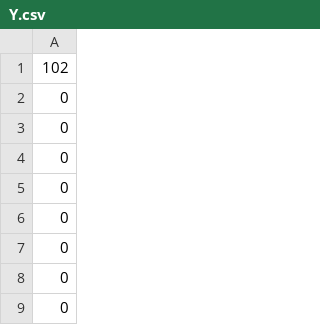
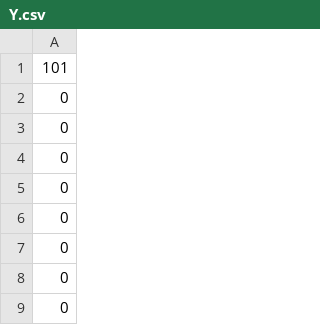
Before and after one commit to efrainastudillo/face_recognizer, a CSV file: FaceRecognizer/trainingModel/Y.csv, drawn as a sheet; only a part is shown; the shorter side is filled out with more unchanged rows.

```diff
--- a/FaceRecognizer/trainingModel/Y.csv
+++ b/FaceRecognizer/trainingModel/Y.csv
@@ -1,3 +1,2 @@
-102
-0,
+101
 0,
```
Also changed, not shown: FaceRecognizer/trainingModel/mu.csv, FaceRecognizer/trainingModel/projections.csv, 2 other files.
